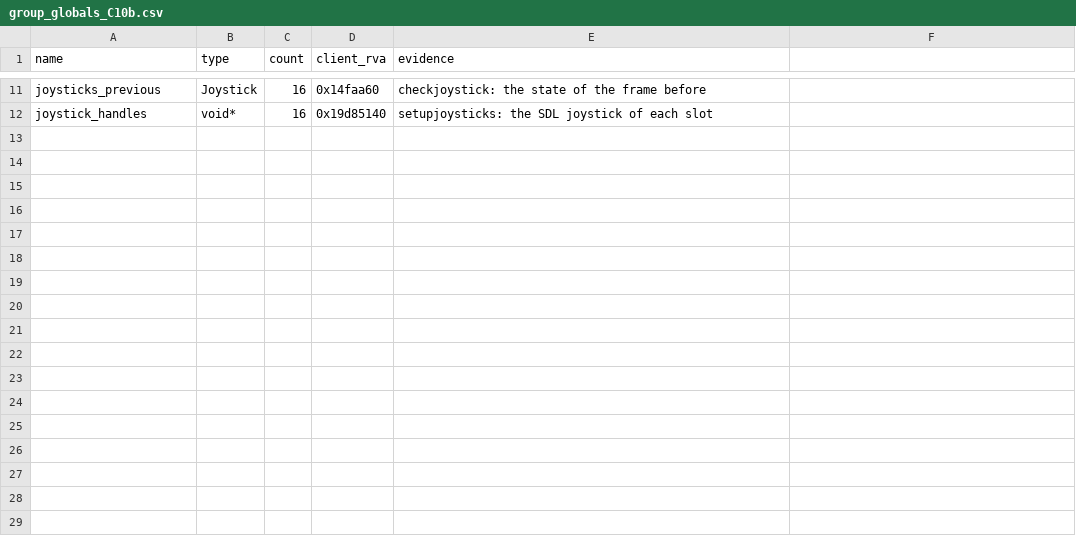
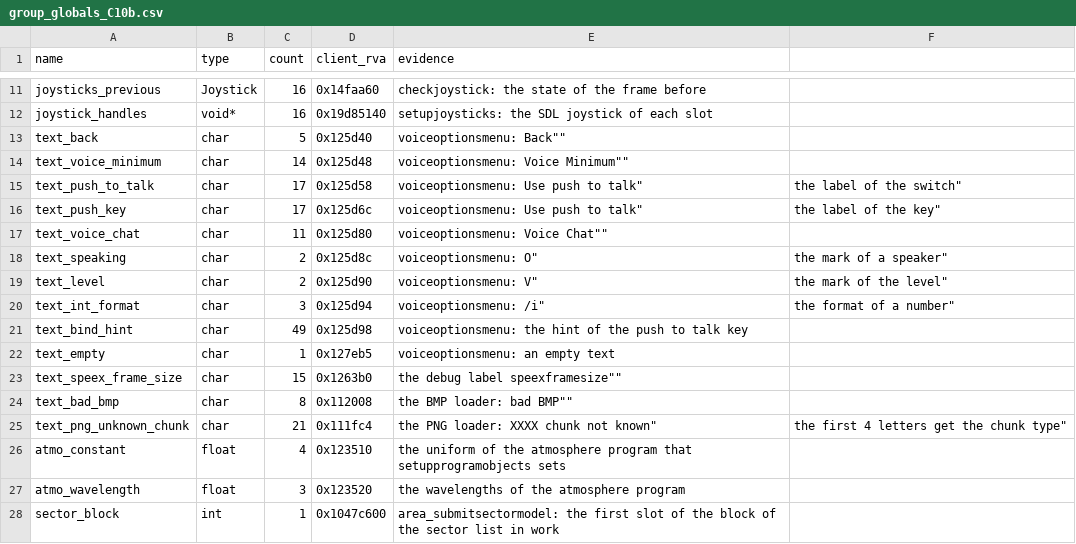
Before and after one commit to TheGreatVulpzin/OpenSubRosa24, a CSV file: analysis/client_win/group_globals_C10b.csv, drawn as a sheet; only a part is shown, gaps mark what is left out.

Commit message:
Client C10: small models, half box, Bezier point and sector submit; name the image data
createfootmodel, createrotormodel, createsunglassmodel, createkeymodel, createcellphonemodel (small_models.c), addhalfboxtomodel, tesselatebeziertriangle and area_submitsectormodel. The texts and constants that client code read from the image by address get names in group_globals_C10b.csv (voice menu, speex label, BMP and PNG errors, atmosphere constants), and the GL slot header marks only the written pointers as non-const.

Gate all calls: area_submitsectormodel 48 of 48, the foot, rotor, sunglass and cell phone models 2 of 2 each. createkeymodel differs only by the known generatetrinormal rounding: with the client edge rounding it is the same, so the harness lists it. Full client gate: no new difference.

```diff
--- a/analysis/client_win/group_globals_C10b.csv
+++ b/analysis/client_win/group_globals_C10b.csv
@@ -12 +12,17 @@ joysticks_previous,Joystick,16,0x14faa60,"checkjoystick: the state of the frame
 joystick_handles,void*,16,0x19d85140,"setupjoysticks: the SDL joystick of each slot"
+text_back,char,5,0x125d40,"voiceoptionsmenu: "Back""
+text_voice_minimum,char,14,0x125d48,"voiceoptionsmenu: "Voice Minimum""
+text_push_to_talk,char,17,0x125d58,"voiceoptionsmenu: "Use push to talk", the label of the switch"
+text_push_key,char,17,0x125d6c,"voiceoptionsmenu: "Use push to talk", the label of the key"
+text_voice_chat,char,11,0x125d80,"voiceoptionsmenu: "Voice Chat""
+text_speaking,char,2,0x125d8c,"voiceoptionsmenu: "O", the mark of a speaker"
+text_level,char,2,0x125d90,"voiceoptionsmenu: "V", the mark of the level"
+text_int_format,char,3,0x125d94,"voiceoptionsmenu: "/i", the format of a number"
+text_bind_hint,char,49,0x125d98,"voiceoptionsmenu: the hint of the push to talk key"
+text_empty,char,1,0x127eb5,"voiceoptionsmenu: an empty text"
+text_speex_frame_size,char,15,0x1263b0,"the debug label "speexframesize""
+text_bad_bmp,char,8,0x112008,"the BMP loader: "bad BMP""
+text_png_unknown_chunk,char,21,0x111fc4,"the PNG loader: "XXXX chunk not known", the first 4 letters get the chunk type"
+atmo_constant,float,4,0x123510,"the uniform of the atmosphere program that setupprogramobjects sets"
+atmo_wavelength,float,3,0x123520,"the wavelengths of the atmosphere program"
+sector_block,int,1,0x1047c600,"area_submitsectormodel: the first slot of the block of the sector list in work"
```
Also changed, not shown: analysis/structs/names.csv, 27 other files.
